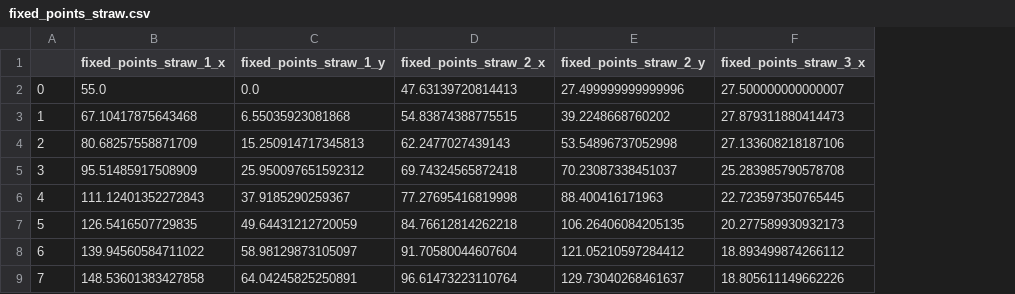
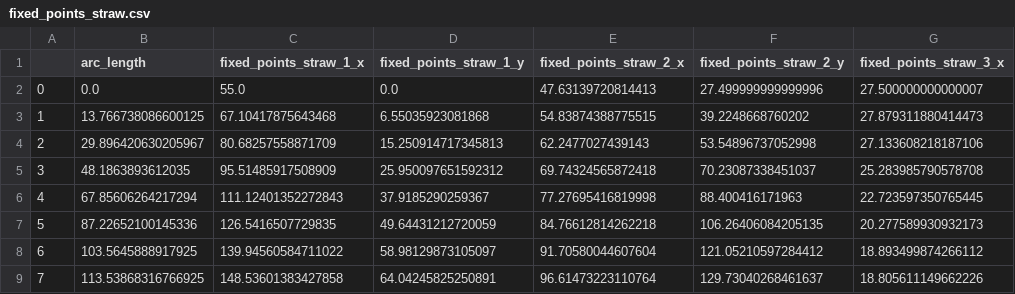
Before and after one commit to yaronvex/multistable_directors, a CSV file: results/fixed_points_straw.csv, drawn as a sheet; only a part is shown; the diff names each change by its address in the sheet, - before the commit and + after, or states it on an @@ line.

Commit message:
Added arc-length column

```diff
--- a/results/fixed_points_straw.csv
+++ b/results/fixed_points_straw.csv
+column B (arc_length), rows 2-9: 0.0 | 13.766738086600125 | 29.896420630205967 | 48.1863893612035 | 67.85606264217294 | 87.22652100145336 | 103.5645888917925 | 113.53868316766925
```
Also changed, not shown: 1 other file.
